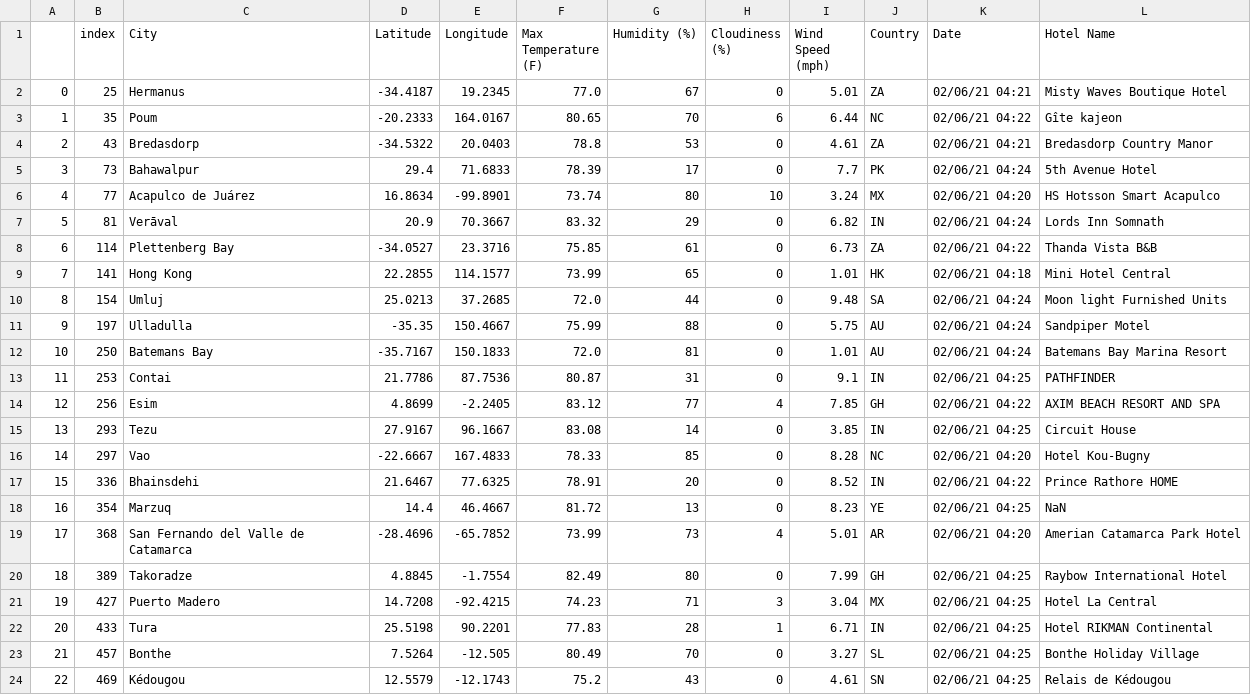
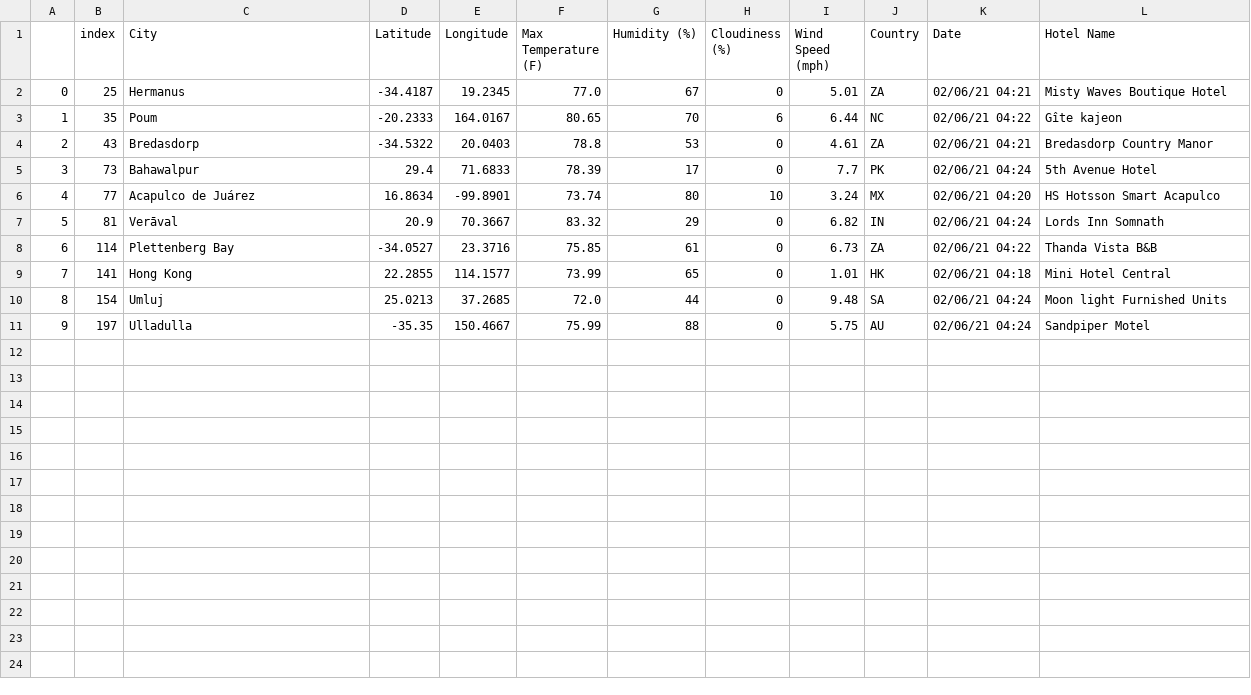
Before and after one commit to georgiafbi/python-api-challenge, a CSV file: output_data/hotel_data.csv, drawn as a sheet; the diff names each change by its address in the sheet, - before the commit and + after, or states it on an @@ line.

Commit message:
add heat map and hotel map pngs as well as updated csv data files

```diff
--- a/output_data/hotel_data.csv
+++ b/output_data/hotel_data.csv
-row 12: 10 | 250 | Batemans Bay | -35.7167 | 150.1833 | 72.0 | 81 | 0 | 1.01 | AU | 02/06/21 04:24 | Batemans Bay Marina Resort
-row 13: 11 | 253 | Contai | 21.7786 | 87.7536 | 80.87 | 31 | 0 | 9.1 | IN | 02/06/21 04:25 | PATHFINDER
-row 14: 12 | 256 | Esim | 4.8699 | -2.2405 | 83.12 | 77 | 4 | 7.85 | GH | 02/06/21 04:22 | AXIM BEACH RESORT AND SPA
-row 15: 13 | 293 | Tezu | 27.9167 | 96.1667 | 83.08 | 14 | 0 | 3.85 | IN | 02/06/21 04:25 | Circuit House
-row 16: 14 | 297 | Vao | -22.6667 | 167.4833 | 78.33 | 85 | 0 | 8.28 | NC | 02/06/21 04:20 | Hotel Kou-Bugny
-row 17: 15 | 336 | Bhainsdehi | 21.6467 | 77.6325 | 78.91 | 20 | 0 | 8.52 | IN | 02/06/21 04:22 | Prince Rathore HOME
-row 18: 16 | 354 | Marzuq | 14.4 | 46.4667 | 81.72 | 13 | 0 | 8.23 | YE | 02/06/21 04:25 | NaN
-row 19: 17 | 368 | San Fernando del Valle de Catamarca | -28.4696 | -65.7852 | 73.99 | 73 | 4 | 5.01 | AR | 02/06/21 04:20 | Amerian Catamarca Park Hotel
-row 20: 18 | 389 | Takoradze | 4.8845 | -1.7554 | 82.49 | 80 | 0 | 7.99 | GH | 02/06/21 04:25 | Raybow International Hotel
-row 21: 19 | 427 | Puerto Madero | 14.7208 | -92.4215 | 74.23 | 71 | 3 | 3.04 | MX | 02/06/21 04:25 | Hotel La Central
-row 22: 20 | 433 | Tura | 25.5198 | 90.2201 | 77.83 | 28 | 1 | 6.71 | IN | 02/06/21 04:25 | Hotel RIKMAN Continental
-row 23: 21 | 457 | Bonthe | 7.5264 | -12.505 | 80.49 | 70 | 0 | 3.27 | SL | 02/06/21 04:25 | Bonthe Holiday Village
-row 24: 22 | 469 | Kédougou | 12.5579 | -12.1743 | 75.2 | 43 | 0 | 4.61 | SN | 02/06/21 04:25 | Relais de Kédougou
```
Also changed, not shown: output_data/ideal_weather_data.csv, 9 other files.
